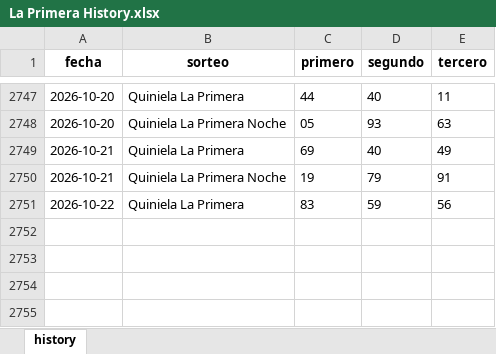
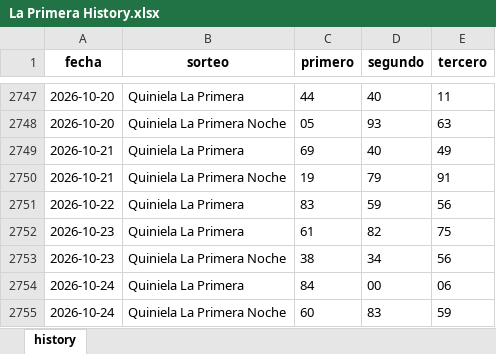
Before and after one commit to carbosota1/UPDATELOTMIX, an Excel workbook: data/histories/La Primera History.xlsx, sheet history, drawn as a sheet; only a part is shown, gaps mark what is left out; values as stored, in another font and other column widths than the file's, no borders; the diff names each change by its address in the sheet, - before the commit and + after, or states it on an @@ line.

```diff
--- a/data/histories/La Primera History.xlsx (sheet history)
+++ b/data/histories/La Primera History.xlsx (sheet history)
+row 2752: 2026-10-23 | Quiniela La Primera | 61 | 82 | 75
+row 2753: 2026-10-23 | Quiniela La Primera Noche | 38 | 34 | 56
+row 2754: 2026-10-24 | Quiniela La Primera | 84 | 00 | 06
+row 2755: 2026-10-24 | Quiniela La Primera Noche | 60 | 83 | 59
```
Also changed, not shown: data/histories/Anguilla history.xlsx, data/histories/La nacional history.xlsx, 5 other files.
